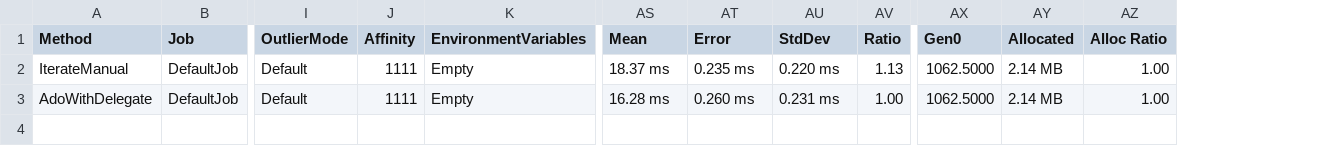
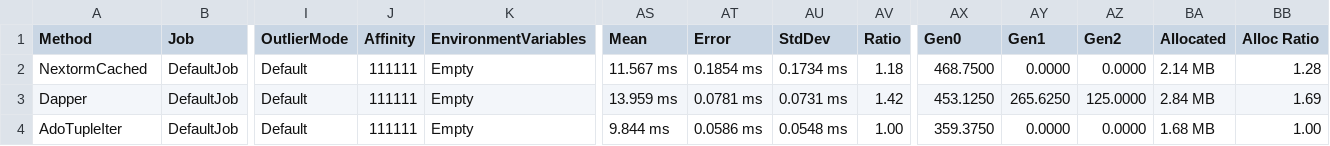
Before and after one commit to AlexeyShirshov/nextorm, a CSV file: nextorm.core.benchmark/BenchmarkDotNet.Artifacts/results/nextorm.core.benchmark.SqliteBenchmarkLargeIteration-report.csv, drawn as a sheet; only a part is shown, gaps mark what is left out; addresses are those after the commit; rows hold the shown columns only; the diff names each change by its address in the sheet, - before the commit and + after, or states it on an @@ line.

Commit message:
#26 fix dapper, play with tuples

```diff
--- a/nextorm.core.benchmark/BenchmarkDotNet.Artifacts/results/nextorm.core.benchmark.SqliteBenchmarkLargeIteration-report.csv
+++ b/nextorm.core.benchmark/BenchmarkDotNet.Artifacts/results/nextorm.core.benchmark.SqliteBenchmarkLargeIteration-report.csv
+column AY (Gen1), row 2: 0.0000; row 4: 0.0000
+column AZ (Gen2), row 2: 0.0000; row 4: 0.0000
-A2 (Method): IterateManual
+A2 (Method): NextormCached
-J2 (Affinity): 1111
+J2 (Affinity): 111111
-AS2 (Mean): 18.37 ms
+AS2 (Mean): 11.567 ms
-AT2 (Error): 0.235 ms
+AT2 (Error): 0.1854 ms
-AU2 (StdDev): 0.220 ms
+AU2 (StdDev): 0.1734 ms
-AV2 (Ratio): 1.13
+AV2 (Ratio): 1.18
-AX2 (Gen0): 1062.5000
+AX2 (Gen0): 468.7500
-BB2 (Alloc Ratio): 1.00
+BB2 (Alloc Ratio): 1.28
+row 3: Dapper | DefaultJob | Default | 111111 | Empty | 13.959 ms | 0.0781 ms | 0.0731 ms | 1.42 | 453.1250 | 265.6250 | 125.0000 | 2.84 MB | 1.69
-A4 (Method): AdoWithDelegate
+A4 (Method): AdoTupleIter
-J4 (Affinity): 1111
+J4 (Affinity): 111111
-AS4 (Mean): 16.28 ms
+AS4 (Mean): 9.844 ms
-AT4 (Error): 0.260 ms
+AT4 (Error): 0.0586 ms
-AU4 (StdDev): 0.231 ms
+AU4 (StdDev): 0.0548 ms
-AX4 (Gen0): 1062.5000
+AX4 (Gen0): 359.3750
-BA4 (Allocated): 2.14 MB
+BA4 (Allocated): 1.68 MB
```
Also changed, not shown: nextorm.core.benchmark/BenchmarkDotNet.Artifacts/results/nextorm.core.benchmark.SqliteBenchmarkSimulateWork-report.csv, 11 other files.
